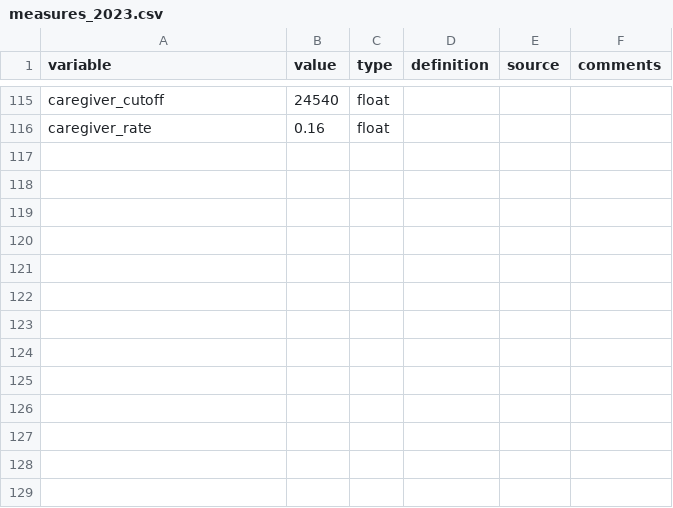
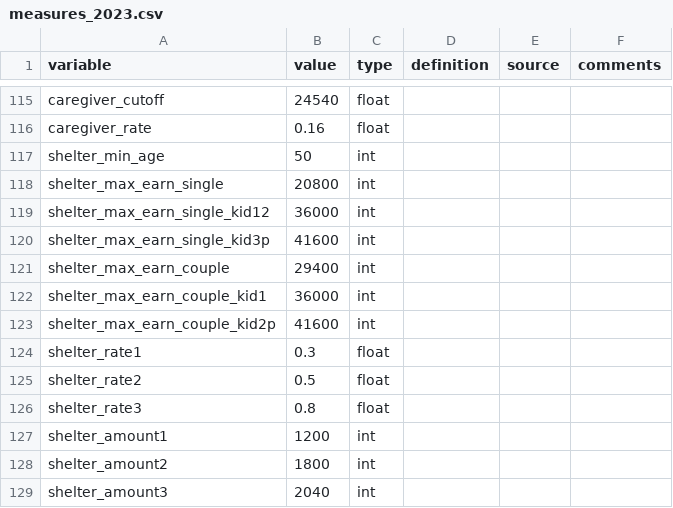
Before and after one commit to CREEi-models/srd, a CSV file: srd/quebec/params/measures_2023.csv, drawn as a sheet; only a part is shown, gaps mark what is left out; the diff names each change by its address in the sheet, - before the commit and + after, or states it on an @@ line.

```diff
--- a/srd/quebec/params/measures_2023.csv
+++ b/srd/quebec/params/measures_2023.csv
+row 117: shelter_min_age | 50 | int
+row 118: shelter_max_earn_single | 20800 | int
+row 119: shelter_max_earn_single_kid12 | 36000 | int
+row 120: shelter_max_earn_single_kid3p | 41600 | int
+row 121: shelter_max_earn_couple | 29400 | int
+row 122: shelter_max_earn_couple_kid1 | 36000 | int
+row 123: shelter_max_earn_couple_kid2p | 41600 | int
+row 124: shelter_rate1 | 0.3 | float
+row 125: shelter_rate2 | 0.5 | float
+row 126: shelter_rate3 | 0.8 | float
+row 127: shelter_amount1 | 1200 | int
+row 128: shelter_amount2 | 1800 | int
+row 129: shelter_amount3 | 2040 | int
```
Also changed, not shown: srd/quebec/params/shelter_2024.csv, srd/quebec/params/shelter_2025.csv, 5 other files.
